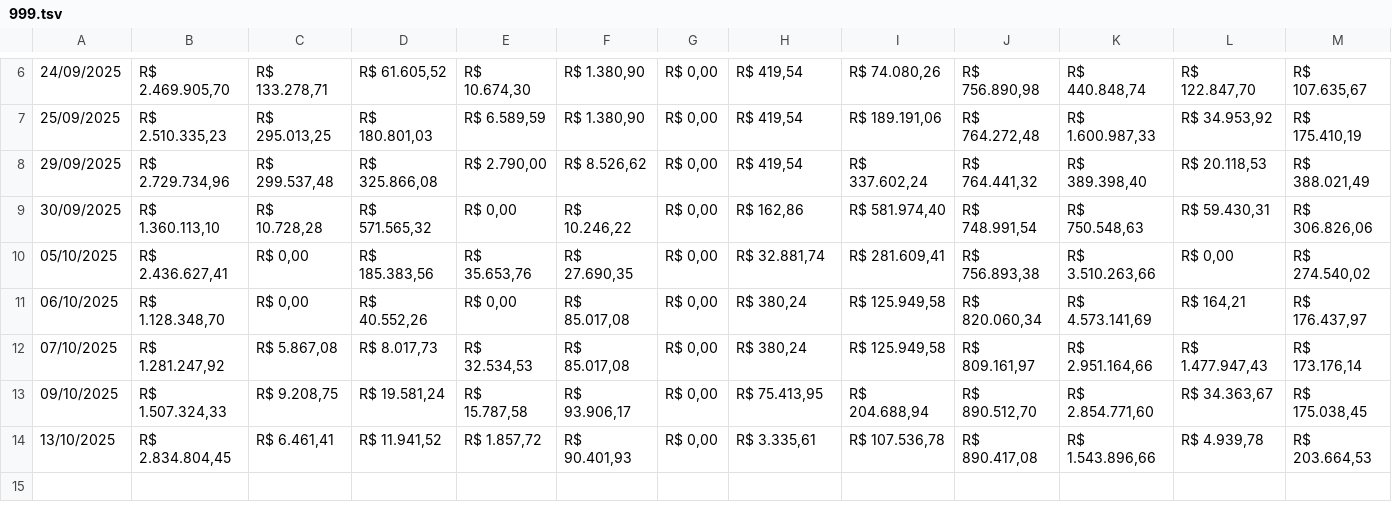
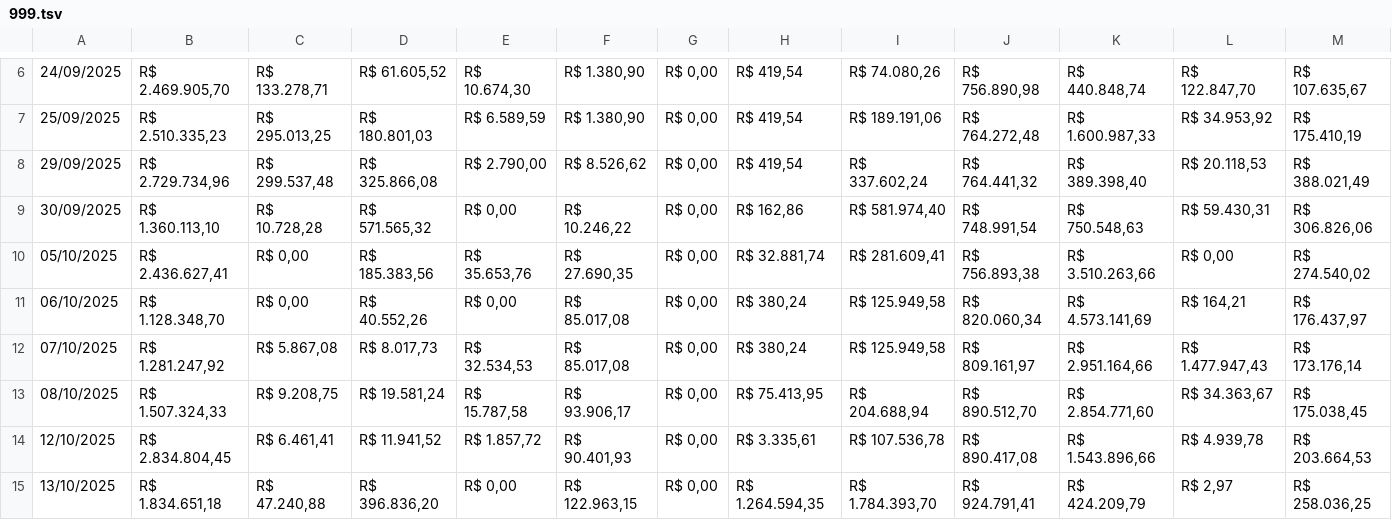
Before and after one commit to RelatorioGeral-Log-CAM/PassagemDeTurno, a TSV file: 999.tsv, drawn as a sheet; only a part is shown, gaps mark what is left out; rows hold the shown columns only; the diff names each change by its address in the sheet, - before the commit and + after, or states it on an @@ line.

```diff
--- a/999.tsv
+++ b/999.tsv
-A13: 09/10/2025
+A13: 08/10/2025
-A14: 13/10/2025
+A14: 12/10/2025
+row 15: 13/10/2025 | R$ 1.834.651,18 | R$ 47.240,88 | R$ 396.836,20 | R$ 0,00 | R$ 122.963,15 | R$ 0,00 | R$ 1.264.594,35 | R$ 1.784.393,70 | R$ 924.791,41 | R$ 424.209,79 | R$ 2,97 | R$ 258.036,25
```
Also changed, not shown: armazem-estojos-data.tsv, expedicao-data.tsv, 4 other files.
